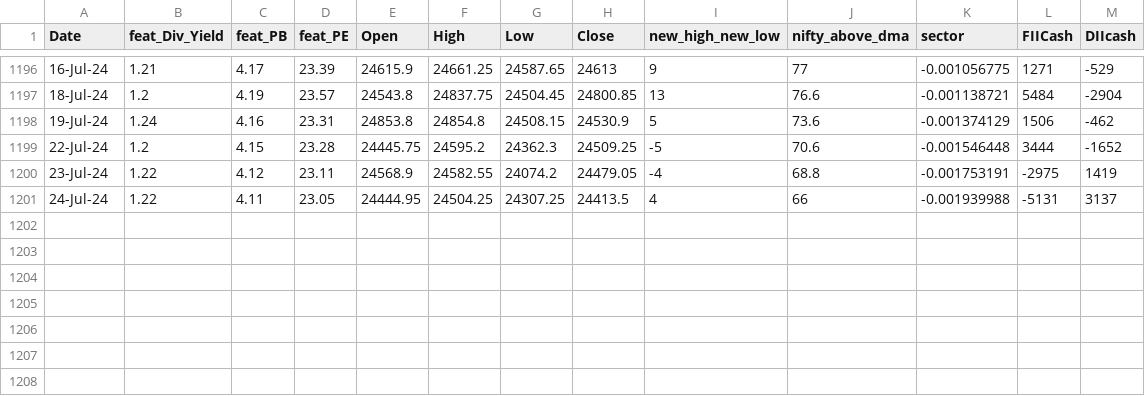
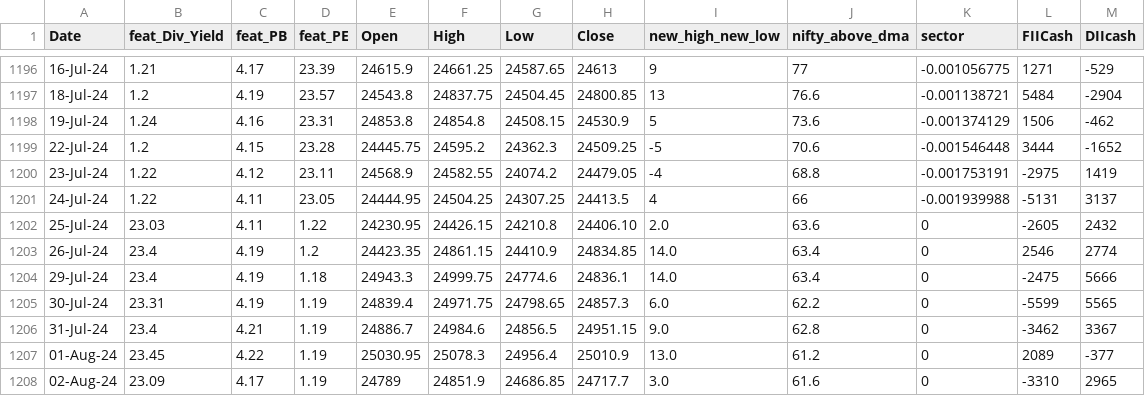
Before and after one commit to anirbanghoshsbi/.github.io, a CSV file: work/ml/data_for_ml.csv, drawn as a sheet; only a part is shown, gaps mark what is left out; the diff names each change by its address in the sheet, - before the commit and + after, or states it on an @@ line.

Commit message:
Update data_for_ml.csv

```diff
--- a/work/ml/data_for_ml.csv
+++ b/work/ml/data_for_ml.csv
+row 1202: 25-Jul-24 | 23.03 | 4.11 | 1.22 | 24230.95 | 24426.15 | 24210.8 | 24406.10 | 2.0 | 63.6 | 0 | -2605 | 2432
+row 1203: 26-Jul-24 | 23.4 | 4.19 | 1.2 | 24423.35 | 24861.15 | 24410.9 | 24834.85 | 14.0 | 63.4 | 0 | 2546 | 2774
+row 1204: 29-Jul-24 | 23.4 | 4.19 | 1.18 | 24943.3 | 24999.75 | 24774.6 | 24836.1 | 14.0 | 63.4 | 0 | -2475 | 5666
+row 1205: 30-Jul-24 | 23.31 | 4.19 | 1.19 | 24839.4 | 24971.75 | 24798.65 | 24857.3 | 6.0 | 62.2 | 0 | -5599 | 5565
+row 1206: 31-Jul-24 | 23.4 | 4.21 | 1.19 | 24886.7 | 24984.6 | 24856.5 | 24951.15 | 9.0 | 62.8 | 0 | -3462 | 3367
+row 1207: 01-Aug-24 | 23.45 | 4.22 | 1.19 | 25030.95 | 25078.3 | 24956.4 | 25010.9 | 13.0 | 61.2 | 0 | 2089 | -377
+row 1208: 02-Aug-24 | 23.09 | 4.17 | 1.19 | 24789 | 24851.9 | 24686.85 | 24717.7 | 3.0 | 61.6 | 0 | -3310 | 2965
```
